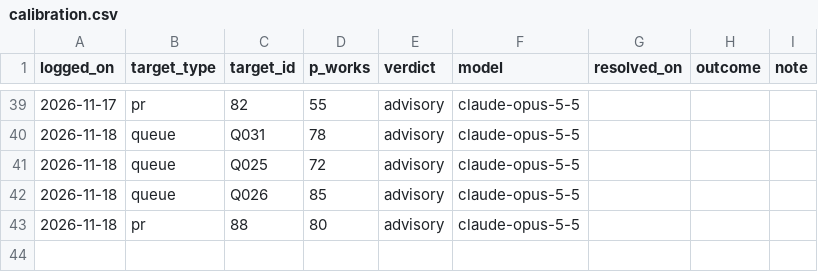
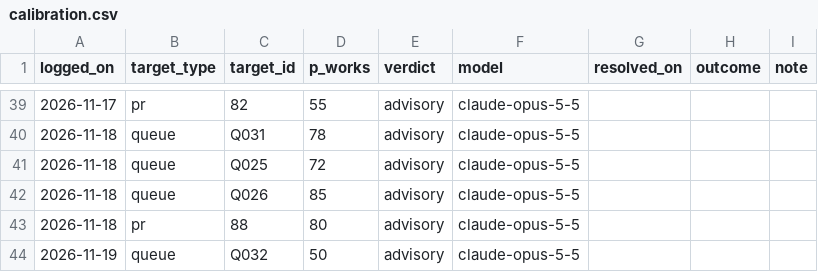
Before and after one commit to EthanC100/em-macro, a CSV file: results/opposition/calibration.csv, drawn as a sheet; only a part is shown, gaps mark what is left out; the diff names each change by its address in the sheet, - before the commit and + after, or states it on an @@ line.

```diff
--- a/results/opposition/calibration.csv
+++ b/results/opposition/calibration.csv
+row 44: 2026-11-19 | queue | Q032 | 50 | advisory | claude-opus-5-5
```
Also changed, not shown: 1 other file.
